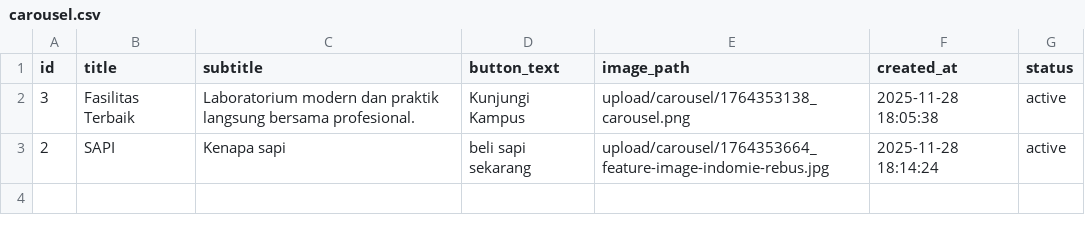
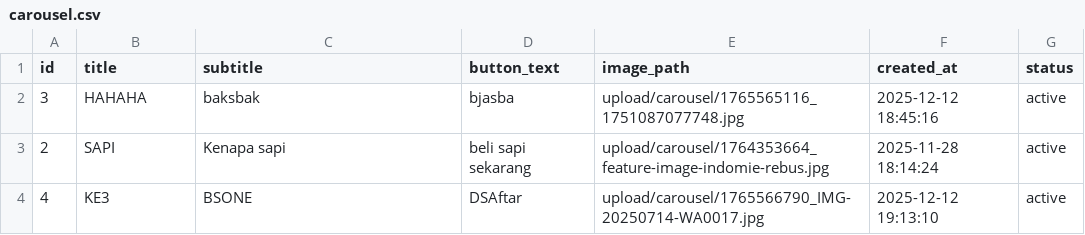
Before and after one commit to ibayy221/LP3IKARAWANG, a CSV file: public/data/carousel.csv, drawn as a sheet.

```diff
--- a/public/data/carousel.csv
+++ b/public/data/carousel.csv
@@ -1,3 +1,4 @@
 id,title,subtitle,button_text,image_path,created_at,status
-3,"Fasilitas Terbaik","Laboratorium modern dan praktik langsung bersama profesional.","Kunjungi Kampus",upload/carousel/1764353138_carousel.png,"2025-11-28 18:05:38",active
+3,HAHAHA,baksbak,bjasba,upload/carousel/1765565116_1751087077748.jpg,"2025-12-12 18:45:16",active
 2,SAPI,"Kenapa sapi","beli sapi sekarang",upload/carousel/1764353664_feature-image-indomie-rebus.jpg,"2025-11-28 18:14:24",active
+4,KE3,BSONE,DSAftar,upload/carousel/1765566790_IMG-20250714-WA0017.jpg,"2025-12-12 19:13:10",active
```
Also changed, not shown: public/data/news.csv, 30 other files.
